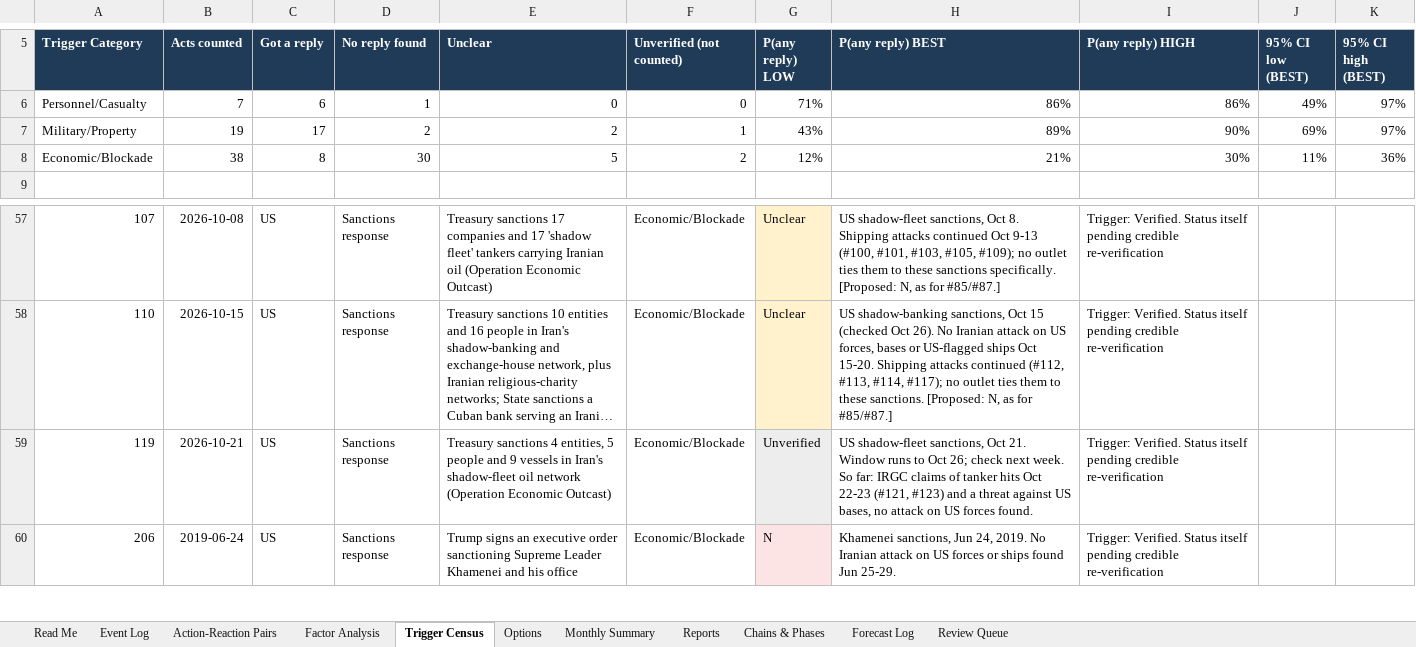
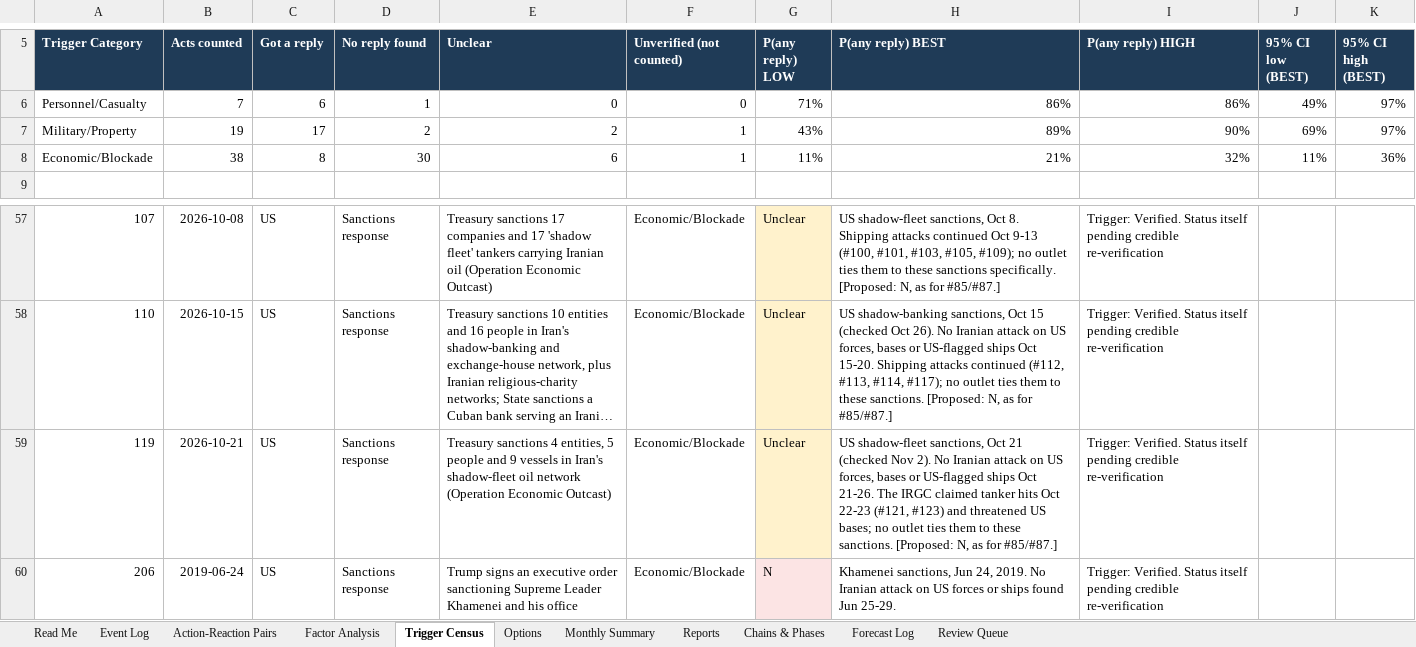
Before and after one commit to siddraw/NAPOR-Options-Explorer, an Excel workbook: napor/NAPOR_iran_war.xlsx, sheet Trigger Census, drawn as a sheet; only a part is shown, gaps mark what is left out; long unchanged cells end in …; values as stored, in another font and other column widths than the file's, no borders; the diff names each change by its address in the sheet, - before the commit and + after, or states it on an @@ line.

Commit message:
Weekly update Nov 2: new events in all five theaters, F006 graded, F007/F008 opened, now readings refreshed
Iran #129-#140, Houthis #1350-#1354, North Korea #2077-#2083, China #3064-#3070,
Venezuela #4067. Recount waits for an open people window to close (matches export).
weekly_build PASS; pytest 133 passed.

```diff
--- a/napor/NAPOR_iran_war.xlsx (sheet Trigger Census)
+++ b/napor/NAPOR_iran_war.xlsx (sheet Trigger Census)
-E8 (Unclear): 5
+E8 (Unclear): 6
-F8 (Unverified (not counted)): 2
+F8 (Unverified (not counted)): 1
-G8 (P(any reply) LOW): 12%
+G8 (P(any reply) LOW): 11%
-I8 (P(any reply) HIGH): 30%
+I8 (P(any reply) HIGH): 32%
-G59 (P(any reply) LOW): Unverified
+G59 (P(any reply) LOW): Unclear
-G59 fill: #EDEDED
+G59 fill: #FFF2CC
-H59 (P(any reply) BEST): …sanctions, Oct 21. Window runs to Oct 26; check next week. So far: IRGC claims of tanker hits Oct 22-23 (#121, #123) and a threat against US bases, no attack on US forces found.
+H59 (P(any reply) BEST): …sanctions, Oct 21 (checked Nov 2). No Iranian attack on US forces, bases or US-flagged ships Oct 21-26. The IRGC claimed tanker hits Oct 22-23 (#121, #123) and threatened US bases; no outlet ties them to these sanctions. [Proposed: N, as for #85/#87.]
```
Also changed, not shown: sheet Reports, sheet Event Log, sheet Review Queue, sheet Forecast Log, sheet Monthly Summary, sheet Chains & Phases, 2 more sheets, formulas that keep their value, 41 other files.
